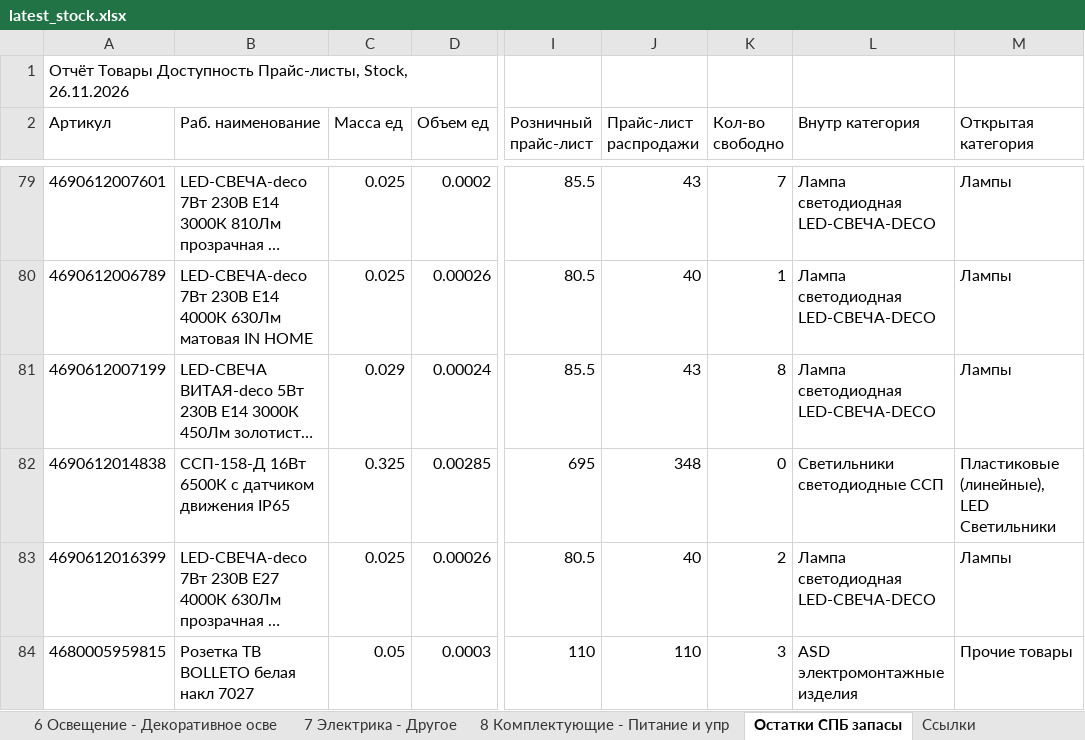
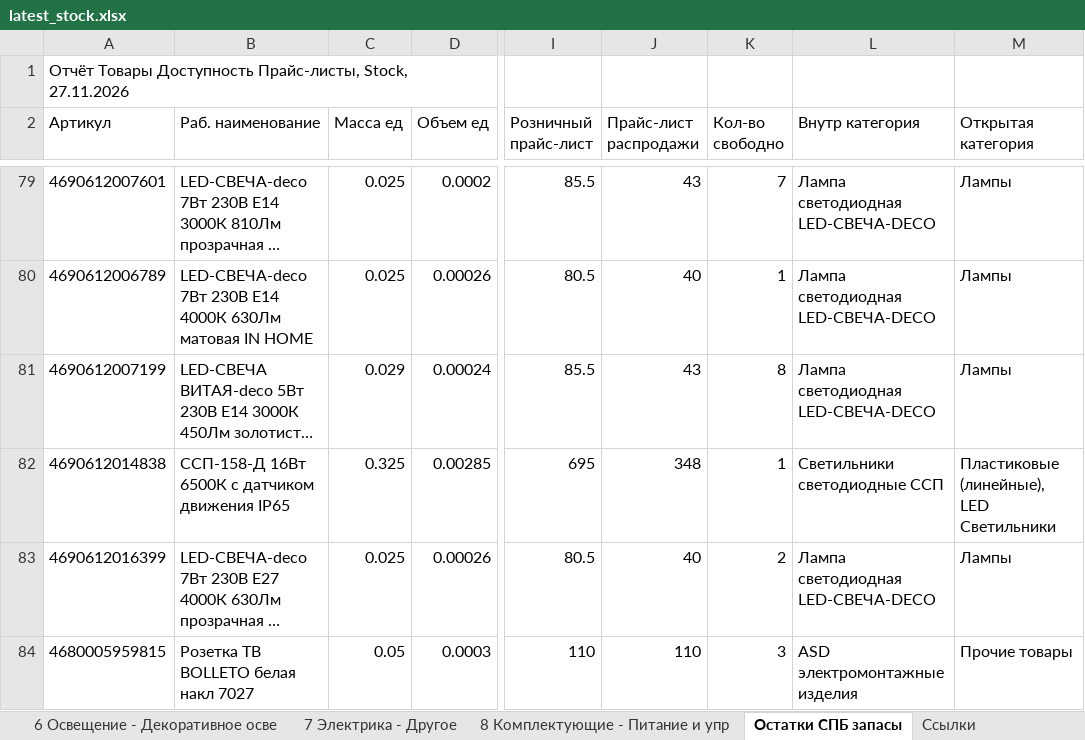
Before and after one commit to shortsfvps/darion-avito-feeds, an Excel workbook: data/latest_stock.xlsx, sheet Остатки СПБ запасы, drawn as a sheet; only a part is shown, gaps mark what is left out; long unchanged cells end in …; values as stored, in another font and other column widths than the file's, no borders; charts and pictures not drawn; the diff covers the shown part only; the diff names each change by its address in the sheet, - before the commit and + after, or states it on an @@ line.

```diff
--- a/data/latest_stock.xlsx (sheet Остатки СПБ запасы)
+++ b/data/latest_stock.xlsx (sheet Остатки СПБ запасы)
-A1 (Артикул): …Прайс-листы, Stock, 26.11.2026
+A1 (Артикул): …Прайс-листы, Stock, 27.11.2026
-K82 (Кол-во свободно): 0
+K82 (Кол-во свободно): 1
```
Also changed, not shown: 1 removed row and 5 edited cells elsewhere in this sheet.
